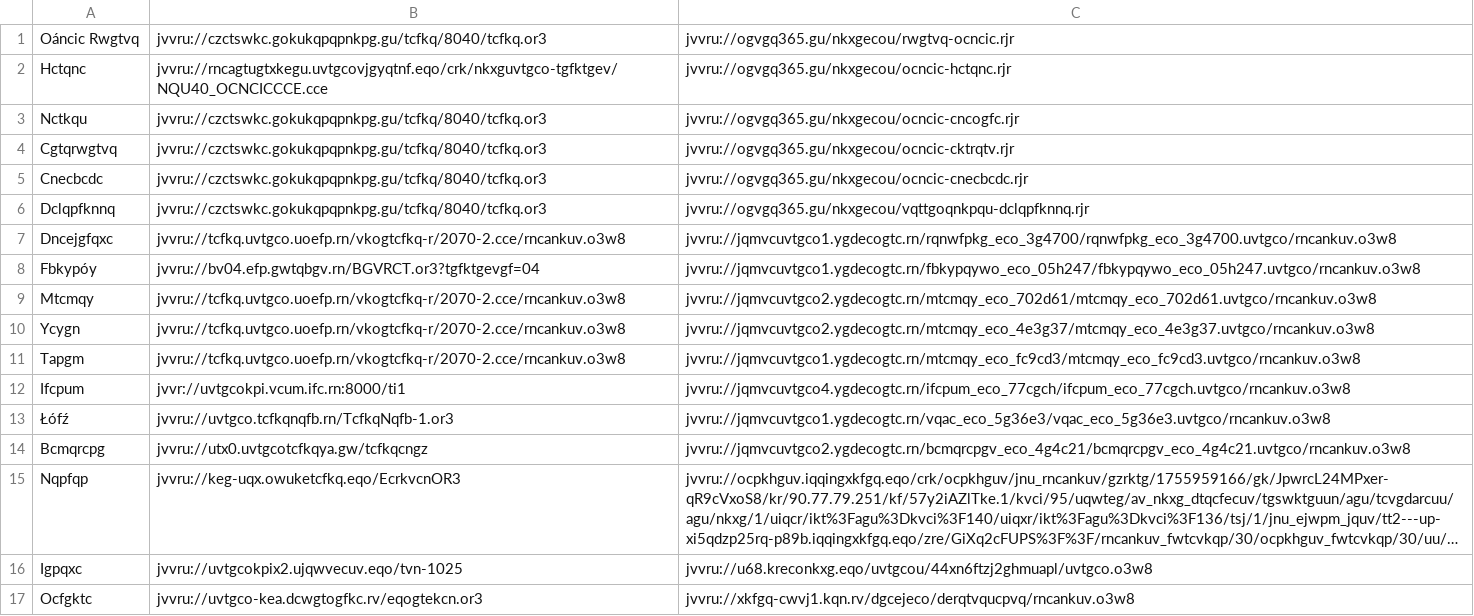
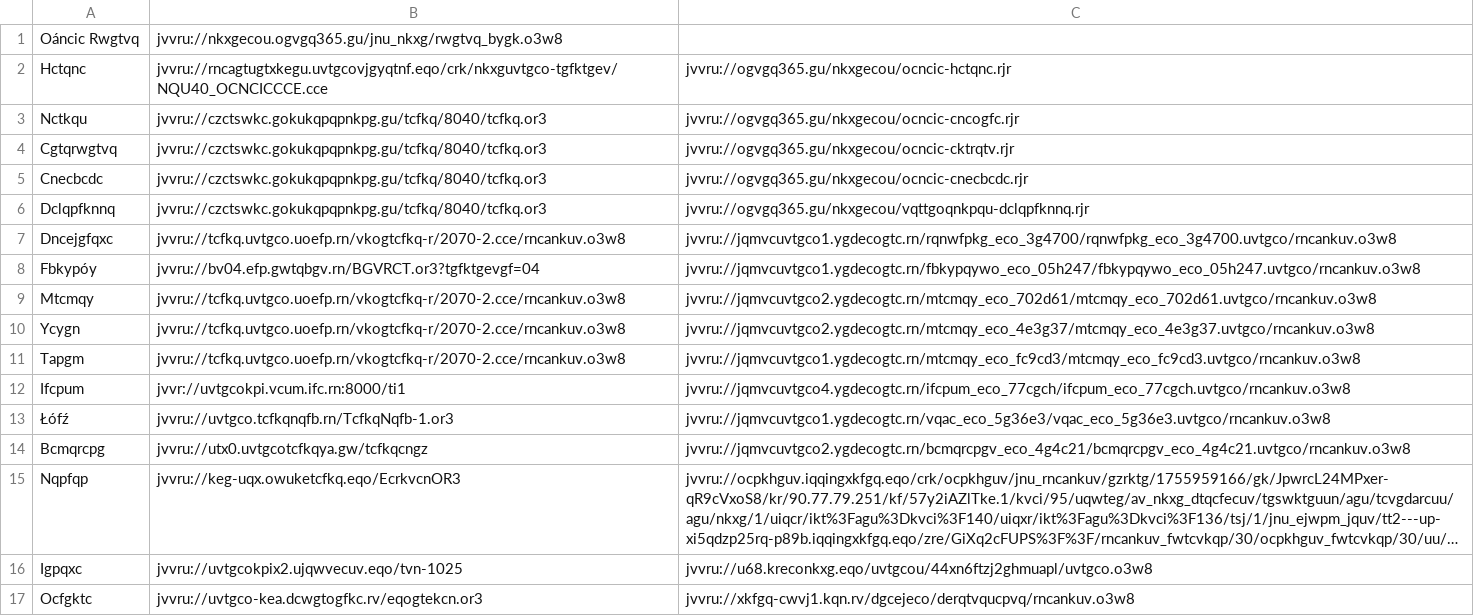
Before and after one commit to andalusianroads/javascript, a CSV file: tv/tv2.csv, drawn as a sheet; long unchanged cells end in ….

Commit message:
Update tv2.csv

```diff
--- a/tv/tv2.csv
+++ b/tv/tv2.csv
@@ -1,2 +1,2 @@
-Oáncic Rwgtvq;jvvru://czctswkc.gokukqpqpnkpg.gu/tcfkq/8040/tcfkq.or3;jvvru://ogvgq365.gu/nkxgecou/rwgtvq-ocncic.rjr
+Oáncic Rwgtvq;jvvru://nkxgecou.ogvgq365.gu/jnu_nkxg/rwgtvq_bygk.o3w8
 Hctqnc;jvvru://rncagtugtxkegu.uvtgcovjgyqtnf.eqo/crk/nkxguvtgco-tgfktgev/NQU40_OCNCICCCE.cce;jvvru://ogvgq365.gu/nkxgecou/ocncic-hctqnc.rjr
```
